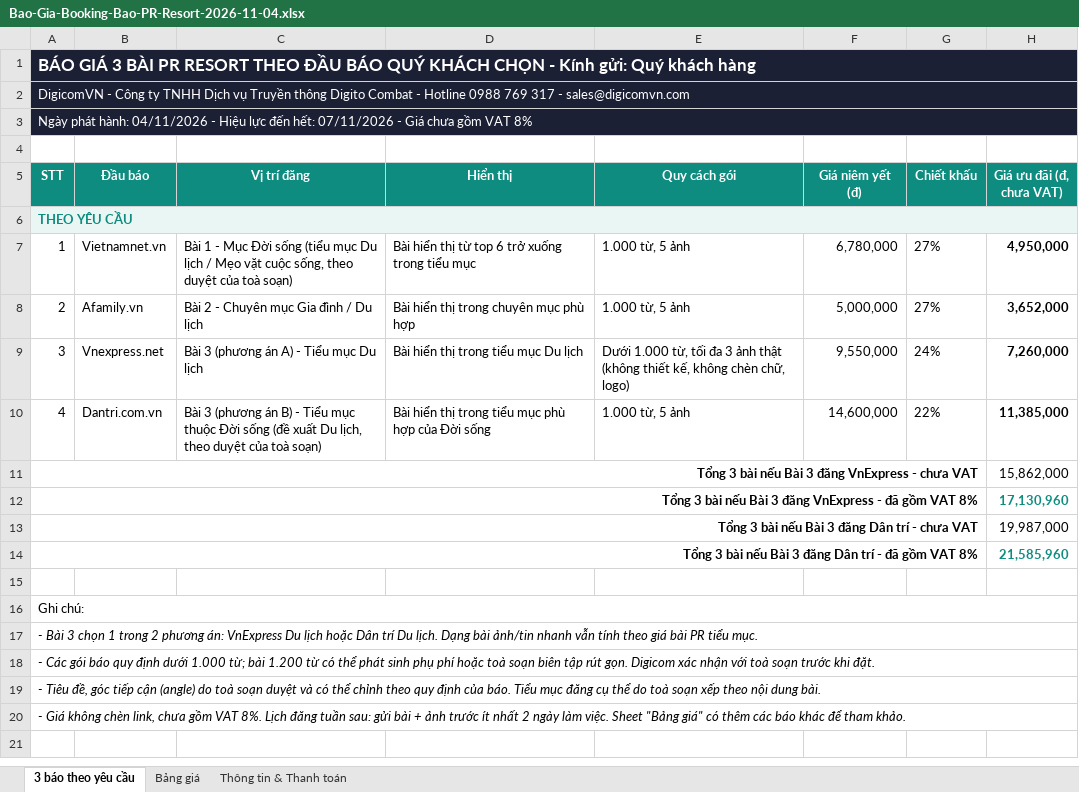
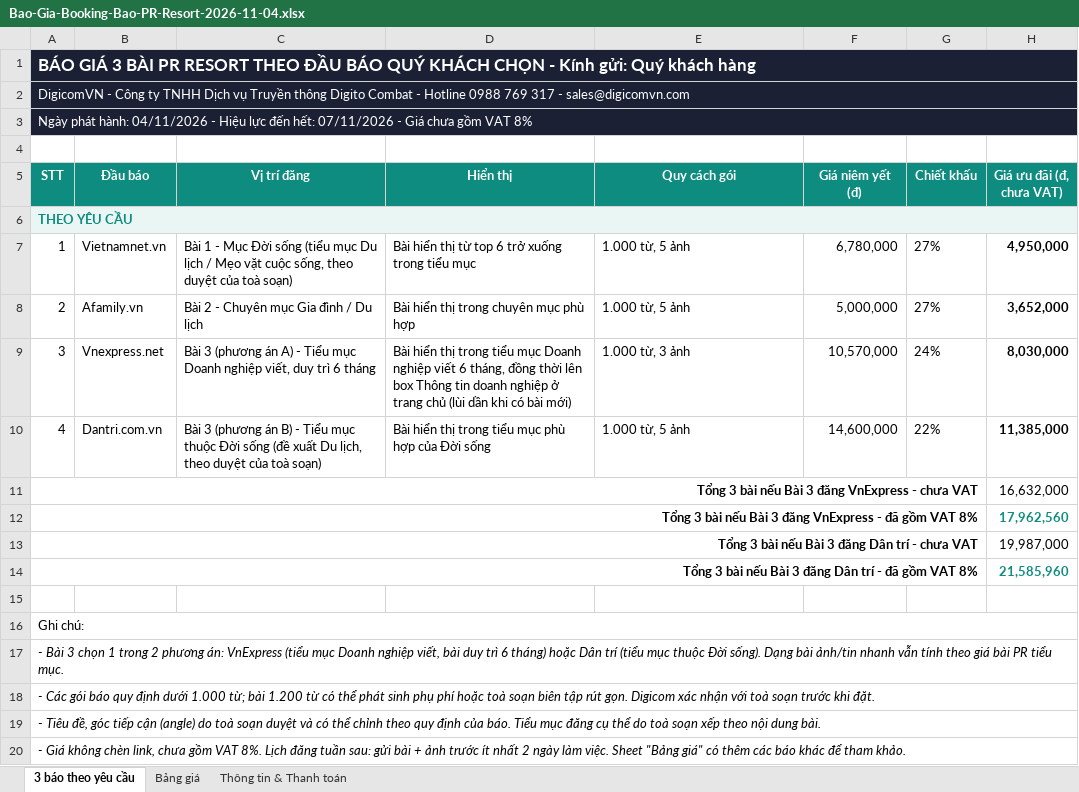
Before and after one commit to paolodinho/digicomvn, an Excel workbook: 11-bao-gia-khach/Bao-Gia-Booking-Bao-PR-Resort-2026-11-04.xlsx, sheet 3 báo theo yêu cầu, drawn as a sheet; values as stored, in another font and other column widths than the file's, no borders; the diff names each change by its address in the sheet, - before the commit and + after, or states it on an @@ line.

```diff
--- a/11-bao-gia-khach/Bao-Gia-Booking-Bao-PR-Resort-2026-11-04.xlsx (sheet 3 báo theo yêu cầu)
+++ b/11-bao-gia-khach/Bao-Gia-Booking-Bao-PR-Resort-2026-11-04.xlsx (sheet 3 báo theo yêu cầu)
-C9 (Vị trí đăng): …Tiểu mục Du lịch
+C9 (Vị trí đăng): …Tiểu mục Doanh nghiệp viết, duy trì 6 tháng
-D9 (Hiển thị): …tiểu mục Du lịch
+D9 (Hiển thị): …tiểu mục Doanh nghiệp viết 6 tháng, đồng thời lên box Thông tin doanh nghiệp ở trang chủ (lùi dần khi có bài mới)
-E9 (Quy cách gói): Dưới 1.000 từ, tối đa 3 ảnh thật (không thiết kế, không chèn chữ, logo)
+E9 (Quy cách gói): 1.000 từ, 3 ảnh
-F9 (Giá niêm yết (đ)): 9,550,000
+F9 (Giá niêm yết (đ)): 10,570,000
-H9 (Giá ưu đãi (đ, chưa VAT)): 7,260,000
+H9 (Giá ưu đãi (đ, chưa VAT)): 8,030,000
-H11 (Giá ưu đãi (đ, chưa VAT)): 15,862,000
+H11 (Giá ưu đãi (đ, chưa VAT)): 16,632,000
-H12 (Giá ưu đãi (đ, chưa VAT)): 17,130,960
+H12 (Giá ưu đãi (đ, chưa VAT)): 17,962,560
-A17 (STT): …án: VnExpress Du lịch hoặc Dân trí Du lịch. Dạng bài…
+A17 (STT): …án: VnExpress (tiểu mục Doanh nghiệp viết, bài duy trì 6 tháng) hoặc Dân trí (tiểu mục thuộc Đời sống). Dạng bài…
```
Also changed, not shown: 11-bao-gia-khach/NOIBO-Bao-Gia-Dang-Bai-PR-Giao-Duc-Gia-Re-2026-10-20.xlsx, 11-bao-gia-khach/NOIBO-Bao-Gia-PR-Y-Te-2026-10-27.xlsx, 27 other files.
